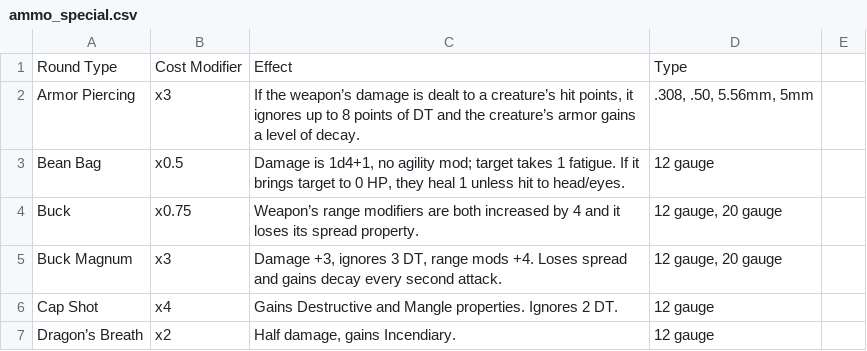
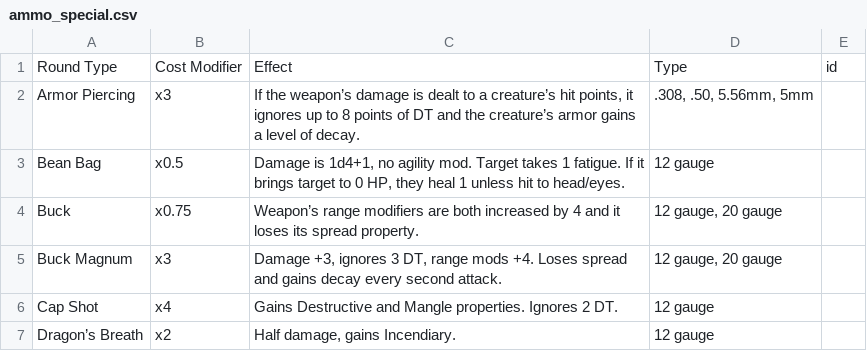
Before and after one commit to VladimirChavdarov/WPF_Fallout_Character_Manager, a CSV file: WPF_Fallout_Character_Manager/Resources/Spreadsheets/ammo_special.csv, drawn as a sheet; only a part is shown; the diff names each change by its address in the sheet, - before the commit and + after, or states it on an @@ line.

Commit message:
ammo in inventory serialized

```diff
--- a/WPF_Fallout_Character_Manager/Resources/Spreadsheets/ammo_special.csv
+++ b/WPF_Fallout_Character_Manager/Resources/Spreadsheets/ammo_special.csv
-E1: (empty)
+E1: id
-C3: …no agility mod; target takes 1…
+C3: …no agility mod. Target takes 1…
```
Also changed, not shown: 8 other files.
